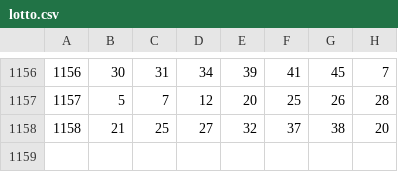
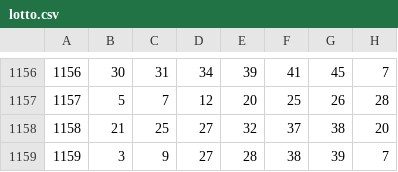
Before and after one commit to gunhoon/lotto-scraper, a CSV file: lotto.csv, drawn as a sheet; only a part is shown, gaps mark what is left out.

```diff
--- a/lotto.csv
+++ b/lotto.csv
@@ -1158 +1158,2 @@
 1158,21,25,27,32,37,38,20
+1159,3,9,27,28,38,39,7
```
